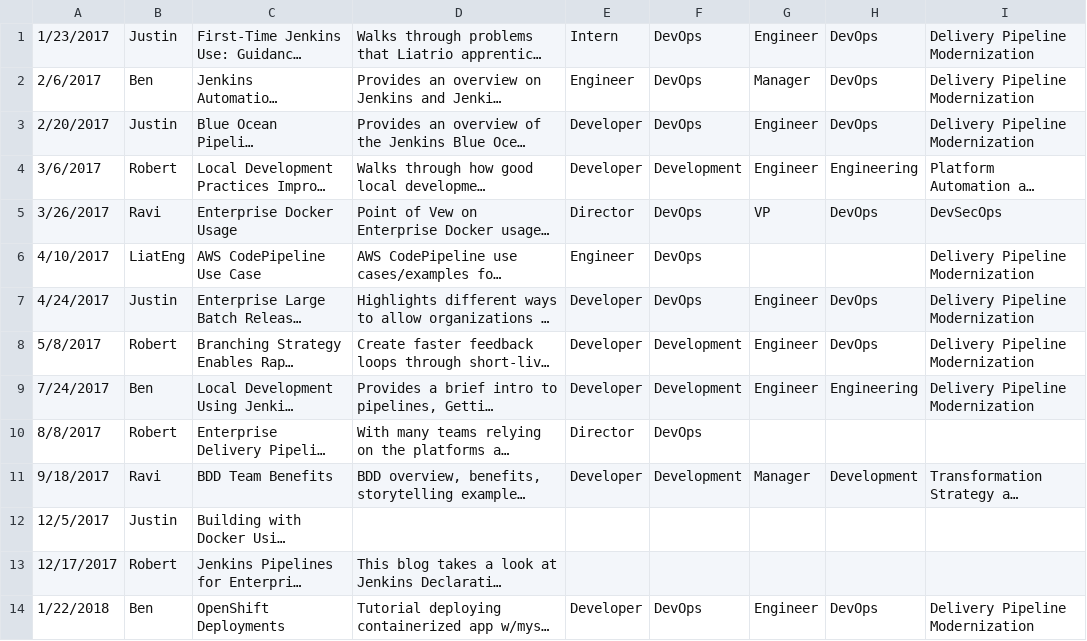
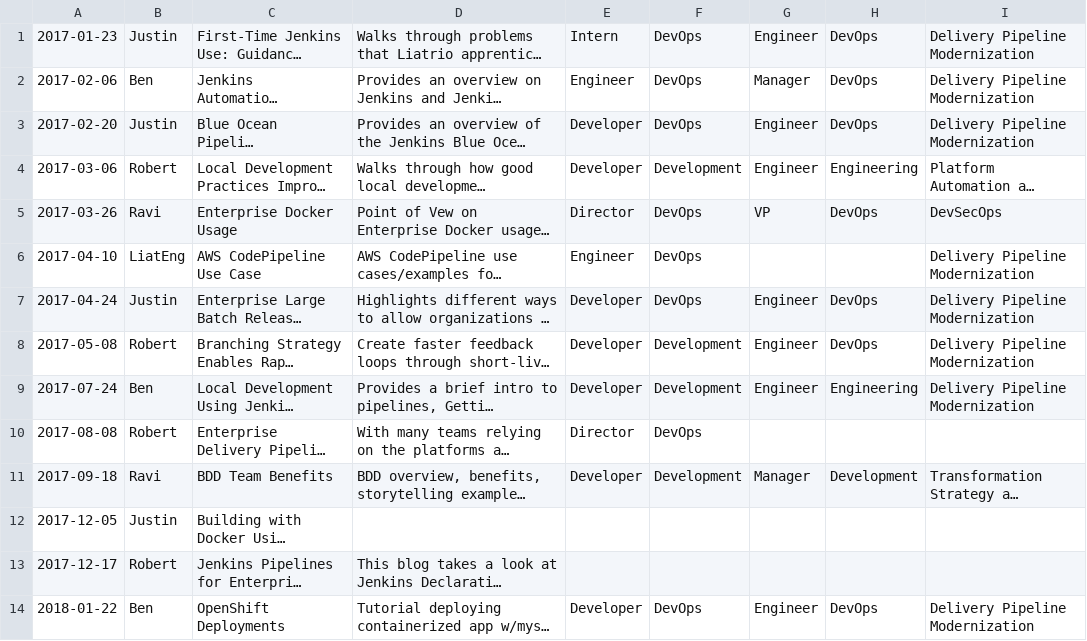
Before and after one commit to liatrio-apprenticeship/Blog-Buddy-Rational-Yaks, a CSV file: sqlite_setup_fldr/blogbuddy.csv, drawn as a sheet; only a part is shown; long unchanged cells end in …; the diff covers the shown part only; the diff names each change by its address in the sheet, - before the commit and + after, or states it on an @@ line.

```diff
--- a/sqlite_setup_fldr/blogbuddy.csv
+++ b/sqlite_setup_fldr/blogbuddy.csv
-A1: 1/23/2017
+A1: 2017-01-23
-A2: 2/6/2017
+A2: 2017-02-06
-A3: 2/20/2017
+A3: 2017-02-20
-A4: 3/6/2017
+A4: 2017-03-06
-A5: 3/26/2017
+A5: 2017-03-26
-A6: 4/10/2017
+A6: 2017-04-10
-A7: 4/24/2017
+A7: 2017-04-24
-A8: 5/8/2017
+A8: 2017-05-08
-A9: 7/24/2017
+A9: 2017-07-24
-A10: 8/8/2017
+A10: 2017-08-08
-A11: 9/18/2017
+A11: 2017-09-18
-A12: 12/5/2017
+A12: 2017-12-05
-A13: 12/17/2017
+A13: 2017-12-17
-A14: 1/22/2018
+A14: 2018-01-22
```
Also changed, not shown: 39 edited cells elsewhere in this file, 6 other files.
